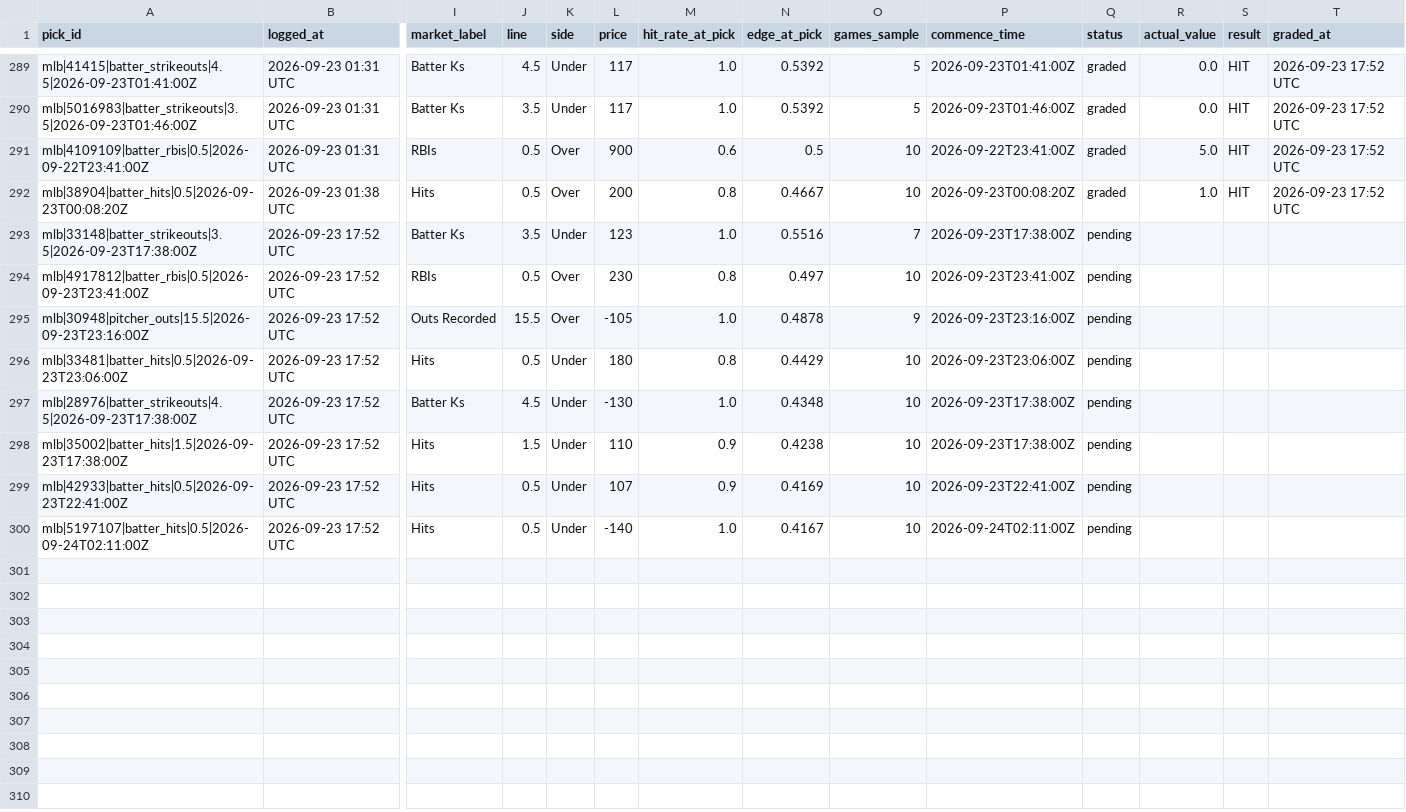
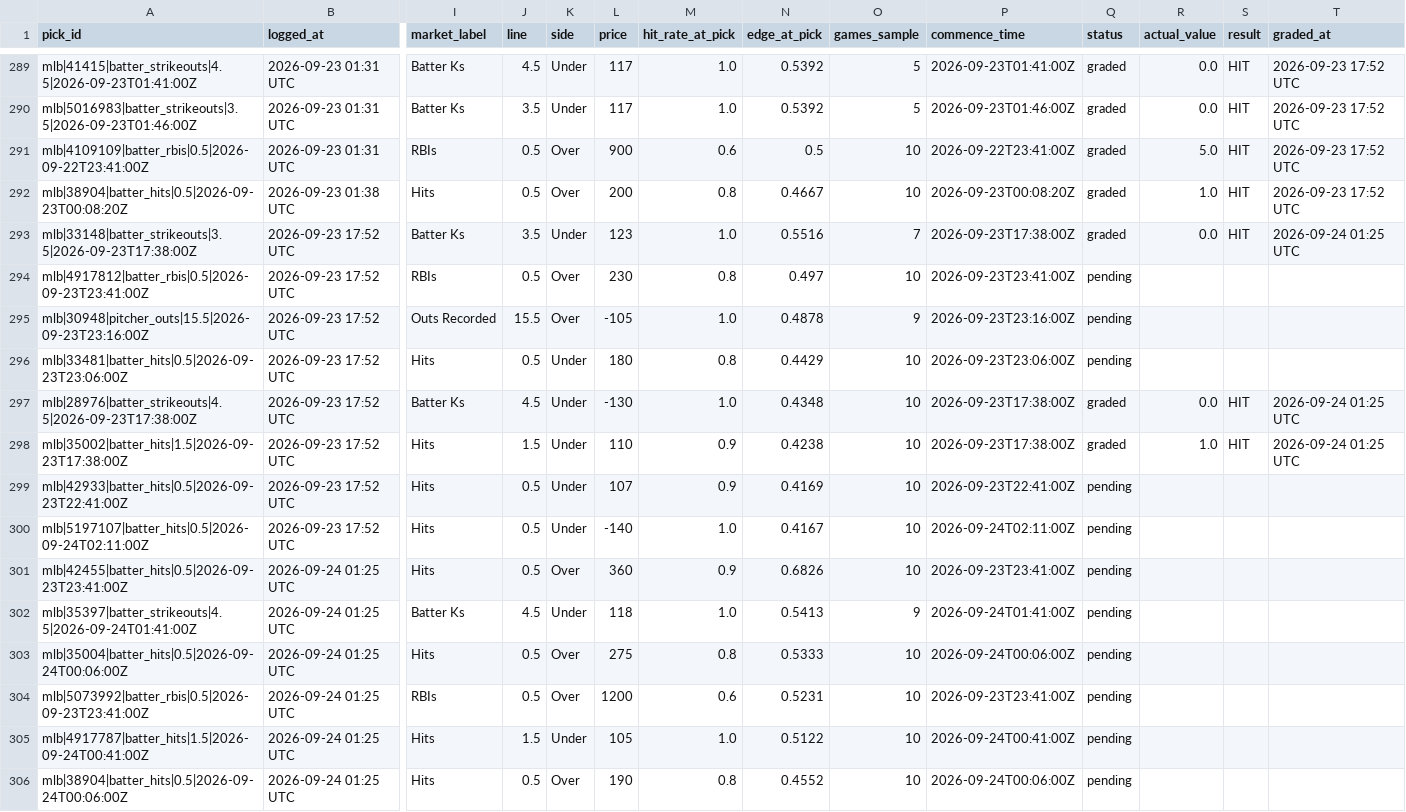
Before and after one commit to idhyanchand67/EdgeFinder, a CSV file: data/pick_log.csv, drawn as a sheet; only a part is shown, gaps mark what is left out; rows hold the shown columns only; the diff names each change by its address in the sheet, - before the commit and + after, or states it on an @@ line.

```diff
--- a/data/pick_log.csv
+++ b/data/pick_log.csv
-Q293 (status): pending
+Q293 (status): graded
-R293 (actual_value): (empty)
+R293 (actual_value): 0.0
-S293 (result): (empty)
+S293 (result): HIT
-T293 (graded_at): (empty)
+T293 (graded_at): 2026-09-24 01:25 UTC
-Q297:Q298 (status): pending
+Q297:Q298 (status): graded
-R297 (actual_value): (empty)
+R297 (actual_value): 0.0
-S297:S298 (result): (empty)
+S297:S298 (result): HIT
-T297:T298 (graded_at): (empty)
+T297:T298 (graded_at): 2026-09-24 01:25 UTC
-R298 (actual_value): (empty)
+R298 (actual_value): 1.0
+row 301: mlb|42455|batter_hits|0.5|2026-09-23T23:41:00Z | 2026-09-24 01:25 UTC | Hits | 0.5 | Over | 360 | 0.9 | 0.6826 | 10 | 2026-09-23T23:41:00Z | pending
+row 302: mlb|35397|batter_strikeouts|4.5|2026-09-24T01:41:00Z | 2026-09-24 01:25 UTC | Batter Ks | 4.5 | Under | 118 | 1.0 | 0.5413 | 9 | 2026-09-24T01:41:00Z | pending
+row 303: mlb|35004|batter_hits|0.5|2026-09-24T00:06:00Z | 2026-09-24 01:25 UTC | Hits | 0.5 | Over | 275 | 0.8 | 0.5333 | 10 | 2026-09-24T00:06:00Z | pending
+row 304: mlb|5073992|batter_rbis|0.5|2026-09-23T23:41:00Z | 2026-09-24 01:25 UTC | RBIs | 0.5 | Over | 1200 | 0.6 | 0.5231 | 10 | 2026-09-23T23:41:00Z | pending
+row 305: mlb|4917787|batter_hits|1.5|2026-09-24T00:41:00Z | 2026-09-24 01:25 UTC | Hits | 1.5 | Under | 105 | 1.0 | 0.5122 | 10 | 2026-09-24T00:41:00Z | pending
+row 306: mlb|38904|batter_hits|0.5|2026-09-24T00:06:00Z | 2026-09-24 01:25 UTC | Hits | 0.5 | Over | 190 | 0.8 | 0.4552 | 10 | 2026-09-24T00:06:00Z | pending
```
